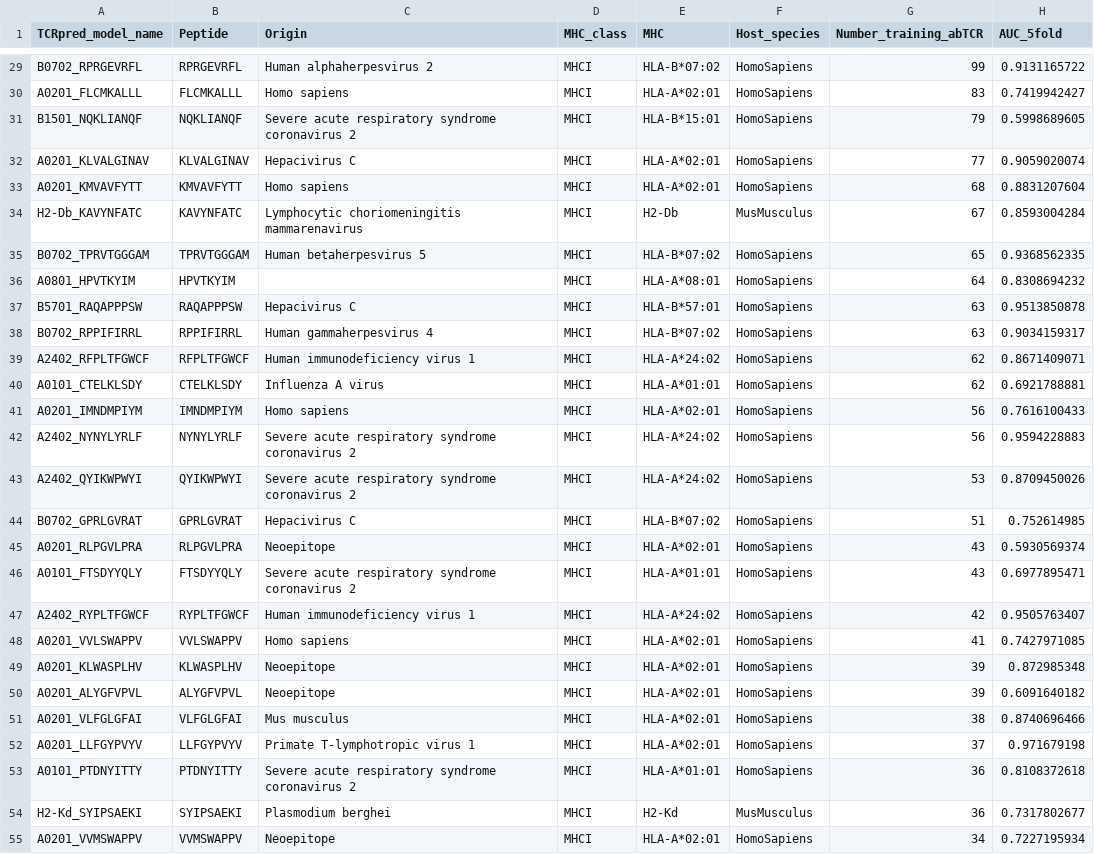
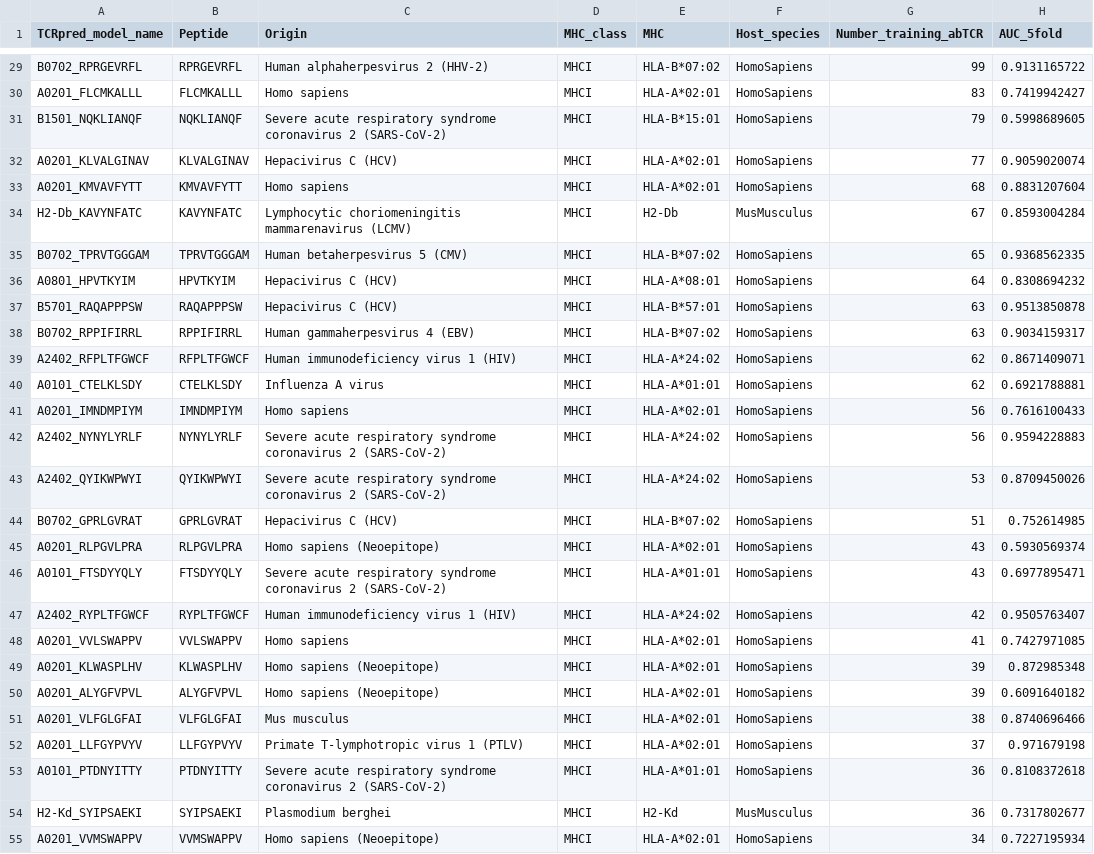
Before and after one commit to GfellerLab/MixTCRpred, a CSV file: pretrained_models/info_models.csv, drawn as a sheet; only a part is shown, gaps mark what is left out; the diff covers the shown part only; the diff names each change by its address in the sheet, - before the commit and + after, or states it on an @@ line.

```diff
--- a/pretrained_models/info_models.csv
+++ b/pretrained_models/info_models.csv
-C29 (Origin): Human alphaherpesvirus 2
+C29 (Origin): Human alphaherpesvirus 2 (HHV-2)
-C31 (Origin): …coronavirus 2
+C31 (Origin): …coronavirus 2 (SARS-CoV-2)
-C32 (Origin): Hepacivirus C
+C32 (Origin): Hepacivirus C (HCV)
-C34 (Origin): …choriomeningitis mammarenavirus
+C34 (Origin): …choriomeningitis mammarenavirus (LCMV)
-C35 (Origin): Human betaherpesvirus 5
+C35 (Origin): Human betaherpesvirus 5 (CMV)
-C36 (Origin): (empty)
+C36 (Origin): Hepacivirus C (HCV)
-C37 (Origin): Hepacivirus C
+C37 (Origin): Hepacivirus C (HCV)
-C38 (Origin): Human gammaherpesvirus 4
+C38 (Origin): Human gammaherpesvirus 4 (EBV)
-C39 (Origin): Human immunodeficiency virus 1
+C39 (Origin): Human immunodeficiency virus 1 (HIV)
-C42:C43 (Origin): …coronavirus 2
+C42:C43 (Origin): …coronavirus 2 (SARS-CoV-2)
-C44 (Origin): Hepacivirus C
+C44 (Origin): Hepacivirus C (HCV)
-C45 (Origin): Neoepitope
+C45 (Origin): Homo sapiens (Neoepitope)
-C46 (Origin): …coronavirus 2
+C46 (Origin): …coronavirus 2 (SARS-CoV-2)
-C47 (Origin): Human immunodeficiency virus 1
+C47 (Origin): Human immunodeficiency virus 1 (HIV)
-C49:C50 (Origin): Neoepitope
+C49:C50 (Origin): Homo sapiens (Neoepitope)
-C52 (Origin): Primate T-lymphotropic virus 1
+C52 (Origin): Primate T-lymphotropic virus 1 (PTLV)
-C53 (Origin): …coronavirus 2
+C53 (Origin): …coronavirus 2 (SARS-CoV-2)
-C55 (Origin): Neoepitope
+C55 (Origin): Homo sapiens (Neoepitope)
```
Also changed, not shown: 79 edited cells elsewhere in this file, 7 other files.
